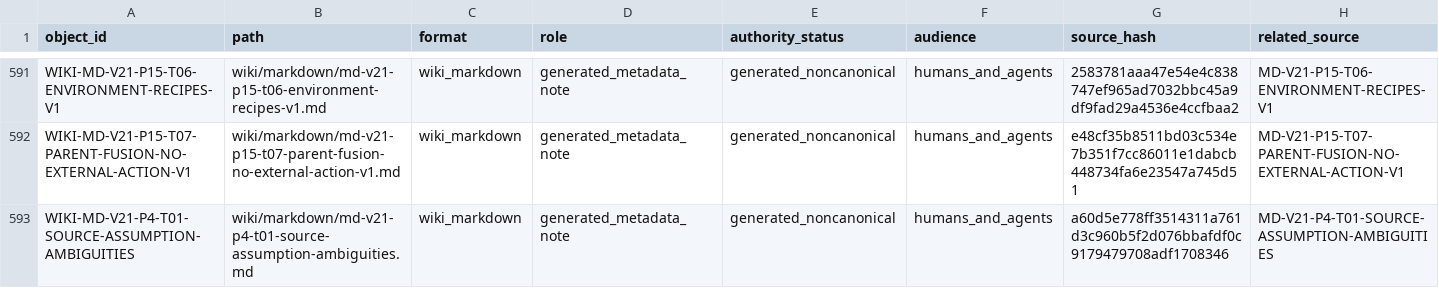
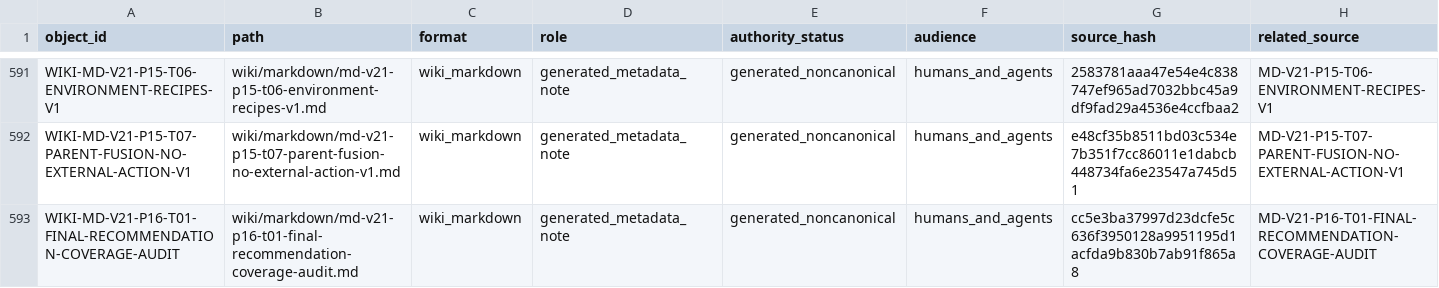
Before and after one commit to AngryOwlAI/The-AEther-Flow, a CSV file: registries/WIKI_ARTIFACT_REGISTRY.csv, drawn as a sheet; only a part is shown, gaps mark what is left out; the shorter side is filled out with more unchanged rows; rows hold the shown columns only; the diff covers the shown part only; the diff names each change by its address in the sheet, - before the commit and + after, or states it on an @@ line.

Commit message:
Research control: RT-20260803-002 process-integrity-auditor@0.1.0--RT-20260803-002 completion
Decision: DDR-20260803-002

AgentJob: AJ-RT-20260803-002-001

Handoff: handoff-0944

Summary: P16-T01 resolves all 72 V21 recommendations to qualifying tracked pre-P16 direct implementation and validation evidence. The exact matrix verifies 598 of 633 direct mapping edges across all 116 P0-P15 work items and preserves 35 P16-T02 through P16-T05 edges as unexecuted downstream integration. No recommendation or pre-P16 task evidence is missing, and no scientific or protected authority changes.

Validation: memory sync PASS; final memory core PASS; research-control PASS; diff allowlist PASS

Push: not performed

```diff
--- a/registries/WIKI_ARTIFACT_REGISTRY.csv
+++ b/registries/WIKI_ARTIFACT_REGISTRY.csv
+row 593: WIKI-MD-V21-P16-T01-FINAL-RECOMMENDATION-COVERAGE-AUDIT | wiki/markdown/md-v21-p16-t01-final-recommendation-coverage-audit.md | wiki_markdown | generated_metadata_note | generated_noncanonical | humans_and_agents | cc5e3ba37997d23dcfe5c636f3950128a9951195d1acfda9b830b7ab91f865a8 | MD-V21-P16-T01-FINAL-RECOMMENDATION-COVERAGE-AUDIT
```
Also changed, not shown: 1 added row and 10 edited cells elsewhere in this file, registries/DIRECTOR_DECISION_REGISTRY.csv, registries/MARKDOWN_SOURCE_REGISTRY.csv, 54 other files.
